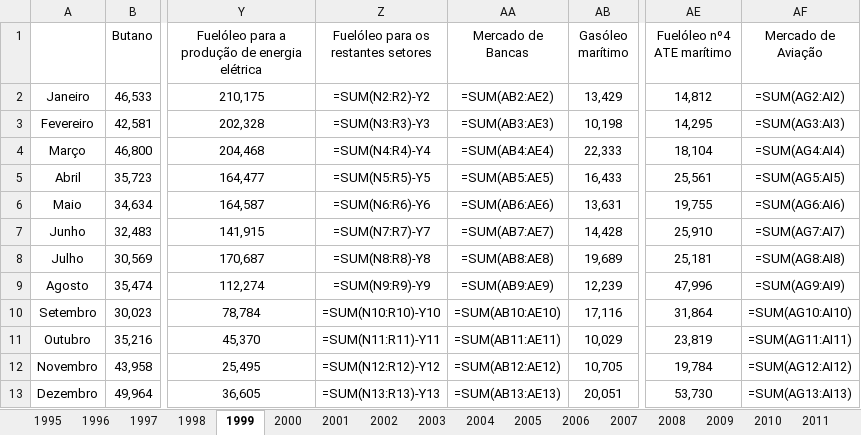
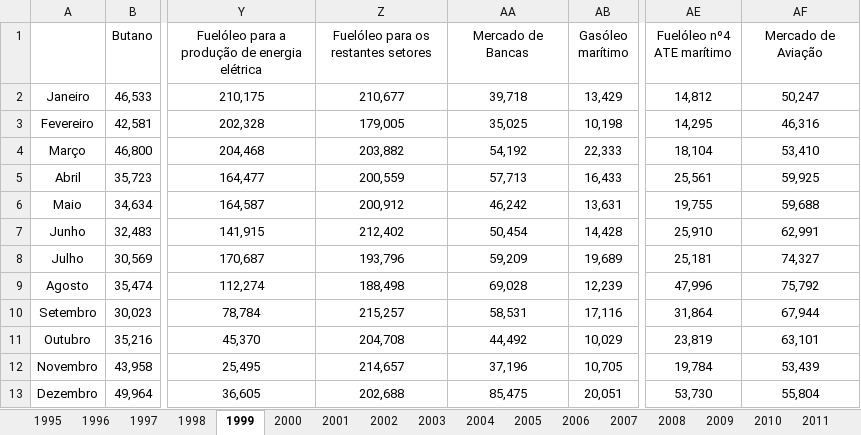
Before and after one commit to hmorao95/dgeg_fuelsales_dataset, an Excel workbook: data/processed/dataset_fuel_sales.xlsx, sheet 1999, drawn as a sheet; only a part is shown, gaps mark what is left out; values as stored, in another font and other column widths than the file's, no borders; formulas without a stored value are shown as written; the diff names each change by its address in the sheet, - before the commit and + after, or states it on an @@ line.

Commit message:
Rebuild panel through 2026m8 (dta + csv); restore formula totals
The source workbook had 276 formula cells (aggregate columns such as
Mercado de Aviação and Mercado de Bancas, 1995-2000 and 2020-2021) whose
stored values were dropped when it was saved with openpyxl, leaving
those cells blank in the wide and time-series outputs. Recalculated the
workbook in Excel (formulas kept) and verified all 276 values against
the original Stata panel.

- oil_products_panel.dta rebuilt for 1995m1-2026m8 (13,120 rows), same
  variables and product_id codes as main.do; new oil_products_panel.csv
- wide and time-series outputs rebuilt; no cells lost vs Stata panel
- README and DATA_DICTIONARY document the panel files

```diff
--- a/data/processed/dataset_fuel_sales.xlsx (sheet 1999)
+++ b/data/processed/dataset_fuel_sales.xlsx (sheet 1999)
-Z2: =SUM(N2:R2)-Y2
+Z2: 210,677
-AA2 (Mercado de Bancas): =SUM(AB2:AE2)
+AA2 (Mercado de Bancas): 39,718
-AF2 (Mercado de Aviação): =SUM(AG2:AI2)
+AF2 (Mercado de Aviação): 50,247
-Z3: =SUM(N3:R3)-Y3
+Z3: 179,005
-AA3 (Mercado de Bancas): =SUM(AB3:AE3)
+AA3 (Mercado de Bancas): 35,025
-AF3 (Mercado de Aviação): =SUM(AG3:AI3)
+AF3 (Mercado de Aviação): 46,316
-Z4: =SUM(N4:R4)-Y4
+Z4: 203,882
-AA4 (Mercado de Bancas): =SUM(AB4:AE4)
+AA4 (Mercado de Bancas): 54,192
-AF4 (Mercado de Aviação): =SUM(AG4:AI4)
+AF4 (Mercado de Aviação): 53,410
-Z5: =SUM(N5:R5)-Y5
+Z5: 200,559
-AA5 (Mercado de Bancas): =SUM(AB5:AE5)
+AA5 (Mercado de Bancas): 57,713
-AF5 (Mercado de Aviação): =SUM(AG5:AI5)
+AF5 (Mercado de Aviação): 59,925
-Z6: =SUM(N6:R6)-Y6
+Z6: 200,912
-AA6 (Mercado de Bancas): =SUM(AB6:AE6)
+AA6 (Mercado de Bancas): 46,242
-AF6 (Mercado de Aviação): =SUM(AG6:AI6)
+AF6 (Mercado de Aviação): 59,688
-Z7: =SUM(N7:R7)-Y7
+Z7: 212,402
-AA7 (Mercado de Bancas): =SUM(AB7:AE7)
+AA7 (Mercado de Bancas): 50,454
-AF7 (Mercado de Aviação): =SUM(AG7:AI7)
+AF7 (Mercado de Aviação): 62,991
-Z8: =SUM(N8:R8)-Y8
+Z8: 193,796
-AA8 (Mercado de Bancas): =SUM(AB8:AE8)
+AA8 (Mercado de Bancas): 59,209
-AF8 (Mercado de Aviação): =SUM(AG8:AI8)
+AF8 (Mercado de Aviação): 74,327
-Z9: =SUM(N9:R9)-Y9
+Z9: 188,498
-AA9 (Mercado de Bancas): =SUM(AB9:AE9)
+AA9 (Mercado de Bancas): 69,028
-AF9 (Mercado de Aviação): =SUM(AG9:AI9)
+AF9 (Mercado de Aviação): 75,792
-Z10: =SUM(N10:R10)-Y10
+Z10: 215,257
-AA10 (Mercado de Bancas): =SUM(AB10:AE10)
+AA10 (Mercado de Bancas): 58,531
-AF10 (Mercado de Aviação): =SUM(AG10:AI10)
+AF10 (Mercado de Aviação): 67,944
-Z11: =SUM(N11:R11)-Y11
+Z11: 204,708
-AA11 (Mercado de Bancas): =SUM(AB11:AE11)
+AA11 (Mercado de Bancas): 44,492
-AF11 (Mercado de Aviação): =SUM(AG11:AI11)
+AF11 (Mercado de Aviação): 63,101
-Z12: =SUM(N12:R12)-Y12
+Z12: 214,657
-AA12 (Mercado de Bancas): =SUM(AB12:AE12)
+AA12 (Mercado de Bancas): 37,196
-AF12 (Mercado de Aviação): =SUM(AG12:AI12)
+AF12 (Mercado de Aviação): 53,439
-Z13: =SUM(N13:R13)-Y13
+Z13: 202,688
-AA13 (Mercado de Bancas): =SUM(AB13:AE13)
+AA13 (Mercado de Bancas): 85,475
-AF13 (Mercado de Aviação): =SUM(AG13:AI13)
+AF13 (Mercado de Aviação): 55,804
```
Also changed, not shown: sheet 2020, sheet 2021, sheet 2000, sheet 1998, sheet 1996, sheet 1995, 1 more sheet, output/oil_products_timeseries.xlsx, output/oil_products_wide.xlsx, 6 other files.
